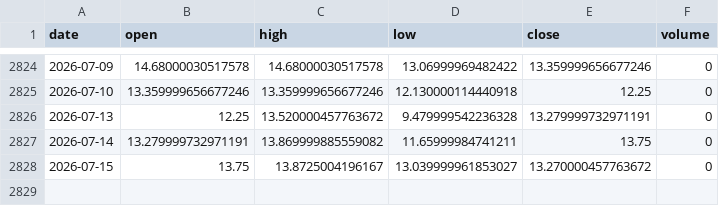
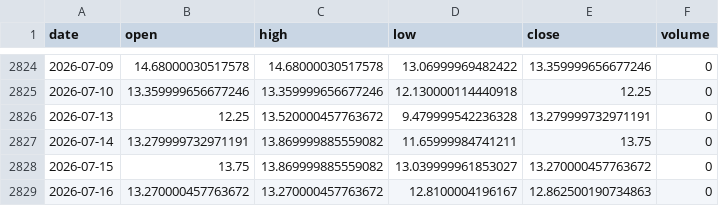
Before and after one commit to pravindev666/David-V2, a CSV file: data/vix_daily.csv, drawn as a sheet; only a part is shown, gaps mark what is left out.

Commit message:
Auto-sync: Market data update 2026-07-16 05:31

```diff
--- a/data/vix_daily.csv
+++ b/data/vix_daily.csv
@@ -2827,2 +2827,3 @@ date,open,high,low,close,volume
 2026-07-14,13.279999732971191,13.869999885559082,11.65999984741211,13.75,0
-2026-07-15,13.75,13.8725004196167,13.039999961853027,13.270000457763672,0
+2026-07-15,13.75,13.869999885559082,13.039999961853027,13.270000457763672,0
+2026-07-16,13.270000457763672,13.270000457763672,12.8100004196167,12.862500190734863,0
```
Also changed, not shown: data/nifty_daily.csv.
